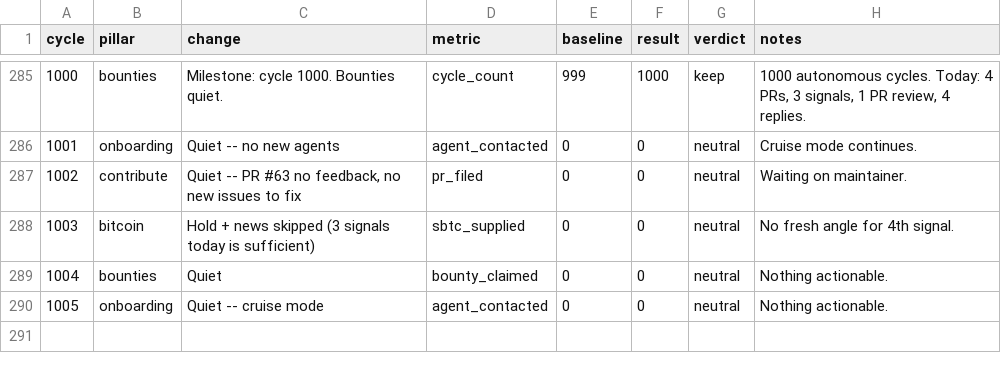
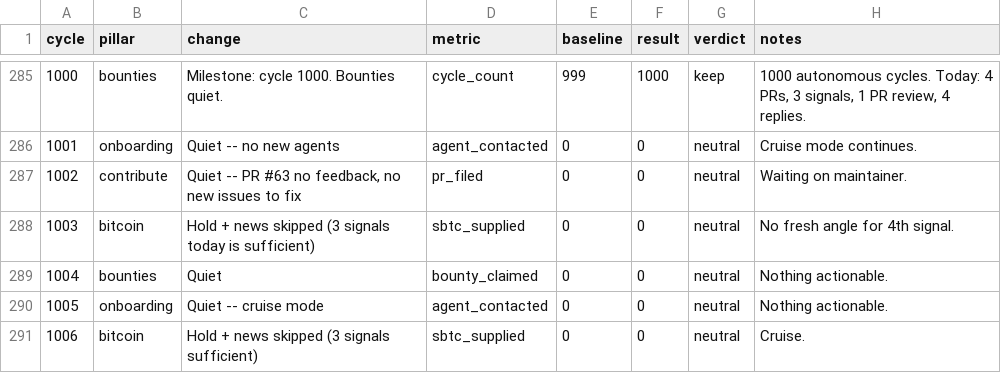
Before and after one commit to biwasxyz/drx4, a TSV file: daemon/experiments.tsv, drawn as a sheet; only a part is shown, gaps mark what is left out; the diff names each change by its address in the sheet, - before the commit and + after, or states it on an @@ line.

```diff
--- a/daemon/experiments.tsv
+++ b/daemon/experiments.tsv
+row 291: 1006 | bitcoin | Hold + news skipped (3 signals sufficient) | sbtc_supplied | 0 | 0 | neutral | Cruise.
```
Also changed, not shown: 1 other file.
